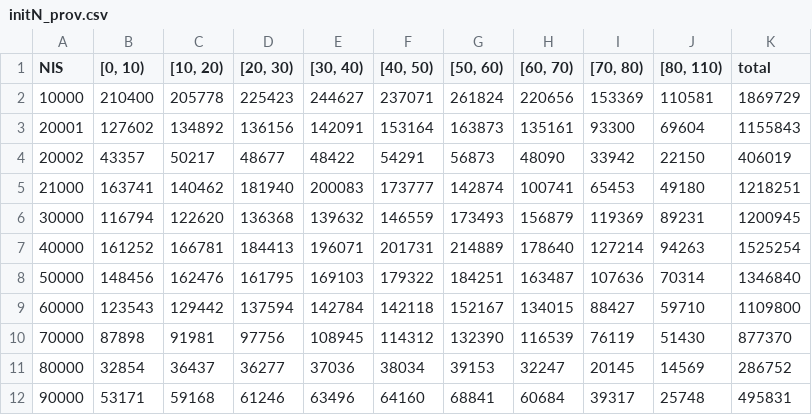
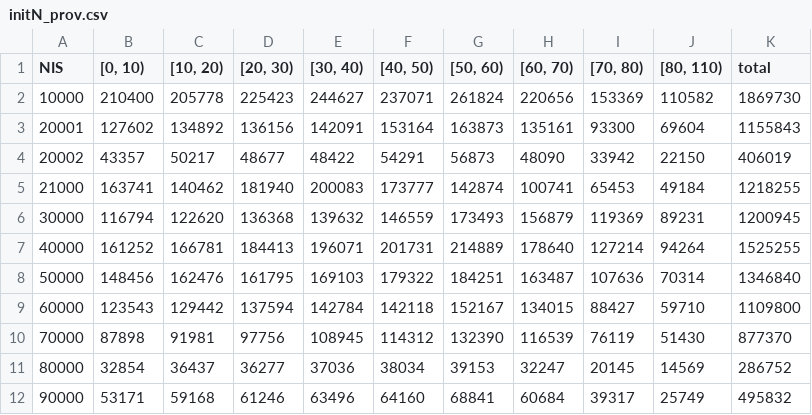
Before and after one commit to UGentBiomath/COVID19-Model, a CSV file: data/interim/demographic/initN_prov.csv, drawn as a sheet.

```diff
--- a/data/interim/demographic/initN_prov.csv
+++ b/data/interim/demographic/initN_prov.csv
@@ -1,8 +1,8 @@
 NIS,"[0, 10)","[10, 20)","[20, 30)","[30, 40)","[40, 50)","[50, 60)","[60, 70)","[70, 80)","[80, 110)",total
-10000,210400,205778,225423,244627,237071,261824,220656,153369,110581,1869729
+10000,210400,205778,225423,244627,237071,261824,220656,153369,110582,1869730
 20001,127602,134892,136156,142091,153164,163873,135161,93300,69604,1155843
 20002,43357,50217,48677,48422,54291,56873,48090,33942,22150,406019
-21000,163741,140462,181940,200083,173777,142874,100741,65453,49180,1218251
+21000,163741,140462,181940,200083,173777,142874,100741,65453,49184,1218255
 30000,116794,122620,136368,139632,146559,173493,156879,119369,89231,1200945
-40000,161252,166781,184413,196071,201731,214889,178640,127214,94263,1525254
+40000,161252,166781,184413,196071,201731,214889,178640,127214,94264,1525255
 50000,148456,162476,161795,169103,179322,184251,163487,107636,70314,1346840
@@ -11,2 +11,2 @@ NIS,"[0, 10)","[10, 20)","[20, 30)","[30, 40)","[40, 50)","[50, 60)","[60, 70)",
 80000,32854,36437,36277,37036,38034,39153,32247,20145,14569,286752
-90000,53171,59168,61246,63496,64160,68841,60684,39317,25748,495831
+90000,53171,59168,61246,63496,64160,68841,60684,39317,25749,495832
```
Also changed, not shown: data/interim/demographic/initN_arr.csv, data/interim/demographic/initN_mun.csv, 1 other file.
